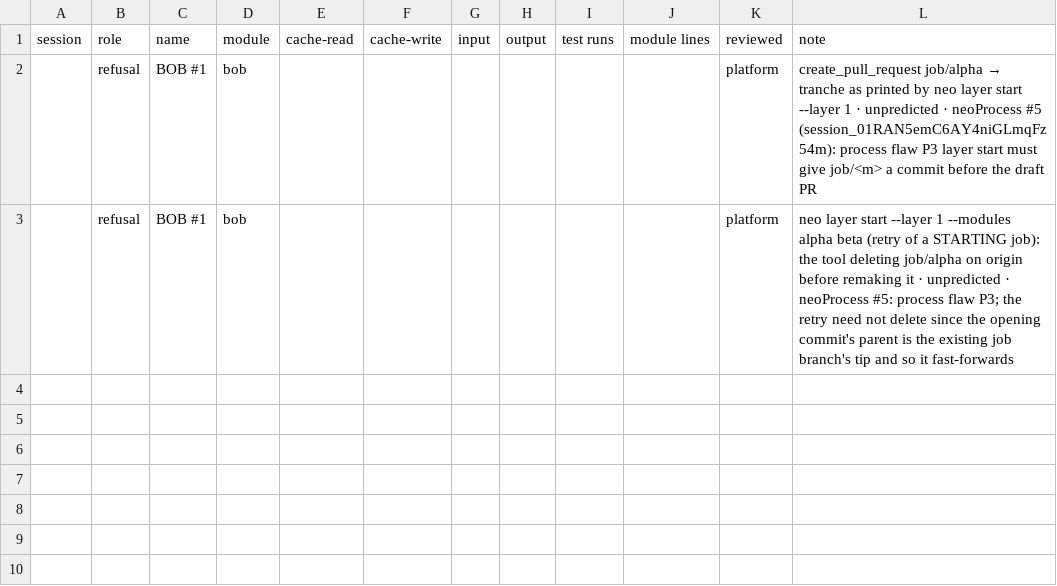
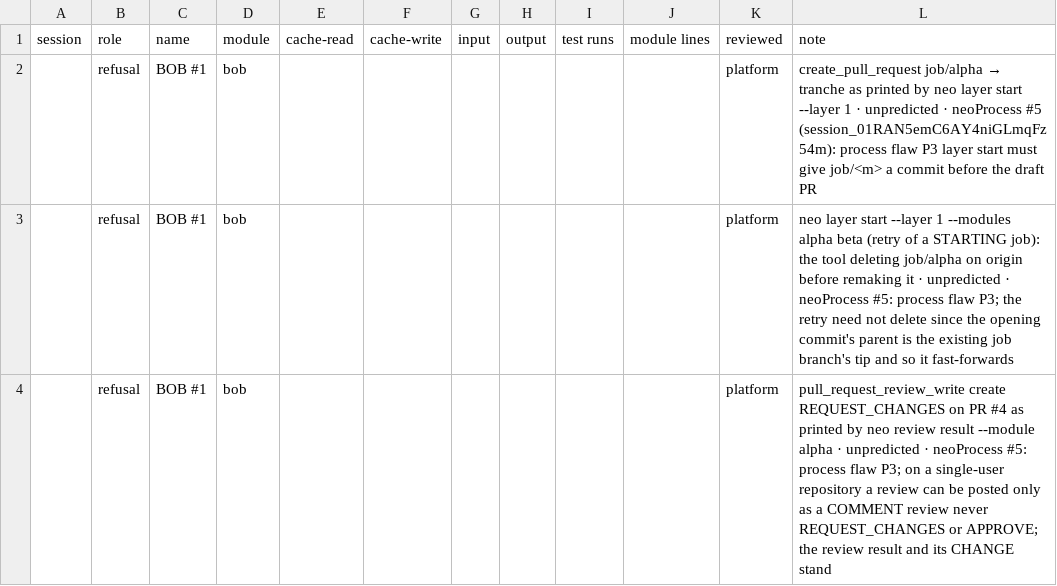
Before and after one commit to believeinoakland/neoprocess-dryrun, a CSV file: build/metrics/N1.csv, drawn as a sheet.

```diff
--- a/build/metrics/N1.csv
+++ b/build/metrics/N1.csv
@@ -3 +3,2 @@ session,role,name,module,cache-read,cache-write,input,output,test runs,module li
 ,refusal,BOB #1,bob,,,,,,,platform,neo layer start --layer 1 --modules alpha beta (retry of a STARTING job): the tool deleting job/alpha on origin before remaking it · unpredicted · neoProcess #5: process flaw P3; the retry need not delete  since the opening commit's parent is the existing job branch's tip and so it fast-forwards
+,refusal,BOB #1,bob,,,,,,,platform,pull_request_review_write create REQUEST_CHANGES on PR #4 as printed by neo review result --module alpha · unpredicted · neoProcess #5: process flaw P3; on a single-user repository a review can be posted only as a COMMENT review  never REQUEST_CHANGES or APPROVE; the review result and its CHANGE stand
```
